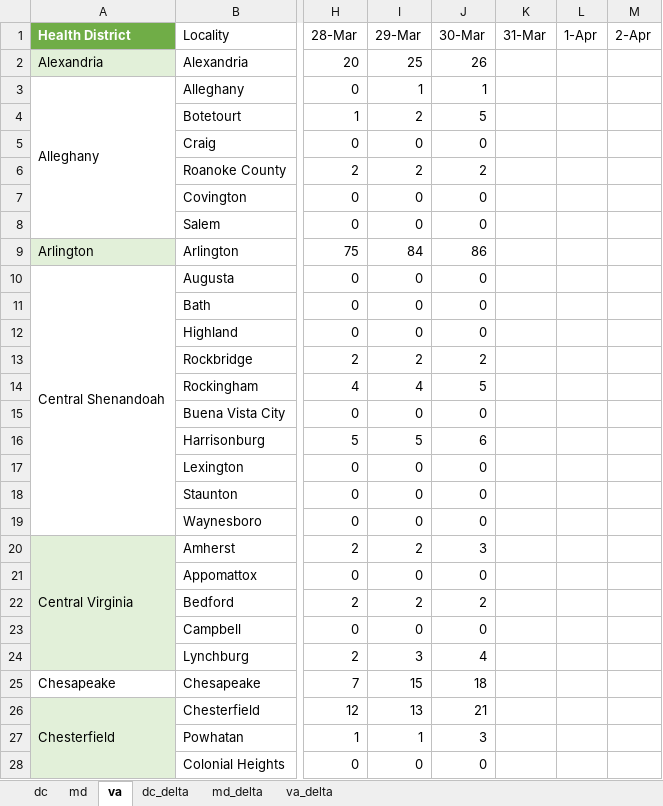
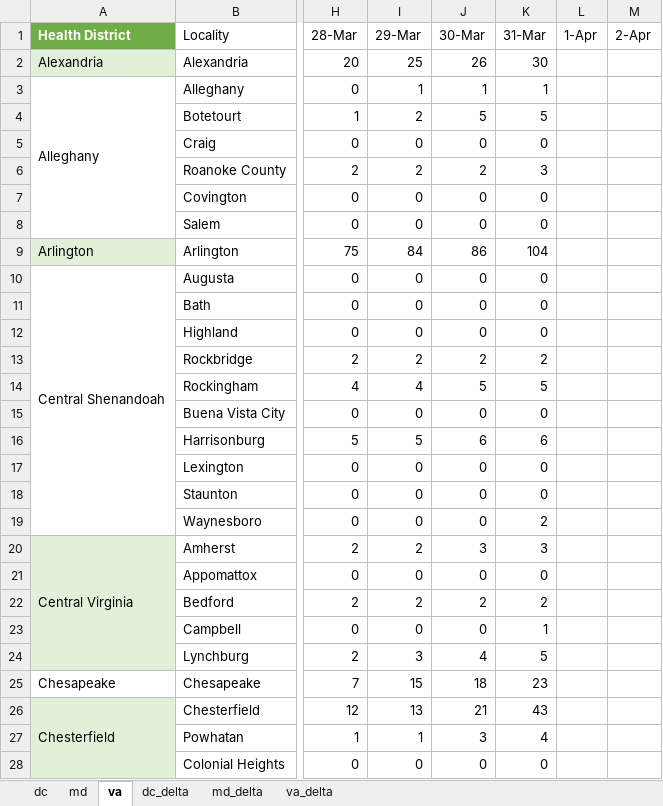
Before and after one commit to cobie8a/covid19-va-md-dc, an Excel workbook: covid-19.xlsx, sheet va, drawn as a sheet; only a part is shown, gaps mark what is left out; values as stored, in another font and other column widths than the file's, no borders; conditional formats and table styles not drawn; the diff covers the shown part only; the diff names each change by its address in the sheet, - before the commit and + after, or states it on an @@ line.

Commit message:
mid-day update (MD & VA) for 31 March

```diff
--- a/covid-19.xlsx (sheet va)
+++ b/covid-19.xlsx (sheet va)
-K2 (31-Mar): (empty)
+K2 (31-Mar): 30
-K3 (31-Mar): (empty)
+K3 (31-Mar): 1
-K4 (31-Mar): (empty)
+K4 (31-Mar): 5
-K5 (31-Mar): (empty)
+K5 (31-Mar): 0
-K6 (31-Mar): (empty)
+K6 (31-Mar): 3
-K7:K8 (31-Mar): (empty)
+K7:K8 (31-Mar): 0
-K9 (31-Mar): (empty)
+K9 (31-Mar): 104
-K10:K12 (31-Mar): (empty)
+K10:K12 (31-Mar): 0
-K13 (31-Mar): (empty)
+K13 (31-Mar): 2
-K14 (31-Mar): (empty)
+K14 (31-Mar): 5
-K15 (31-Mar): (empty)
+K15 (31-Mar): 0
-K16 (31-Mar): (empty)
+K16 (31-Mar): 6
-K17:K18 (31-Mar): (empty)
+K17:K18 (31-Mar): 0
-K19 (31-Mar): (empty)
+K19 (31-Mar): 2
-K20 (31-Mar): (empty)
+K20 (31-Mar): 3
-K21 (31-Mar): (empty)
+K21 (31-Mar): 0
-K22 (31-Mar): (empty)
+K22 (31-Mar): 2
-K23 (31-Mar): (empty)
+K23 (31-Mar): 1
-K24 (31-Mar): (empty)
+K24 (31-Mar): 5
-K25 (31-Mar): (empty)
+K25 (31-Mar): 23
-K26 (31-Mar): (empty)
+K26 (31-Mar): 43
-K27 (31-Mar): (empty)
+K27 (31-Mar): 4
-K28 (31-Mar): (empty)
+K28 (31-Mar): 0
```
Also changed, not shown: 110 edited cells elsewhere in this sheet, sheet va_delta, sheet md, sheet md_delta.
